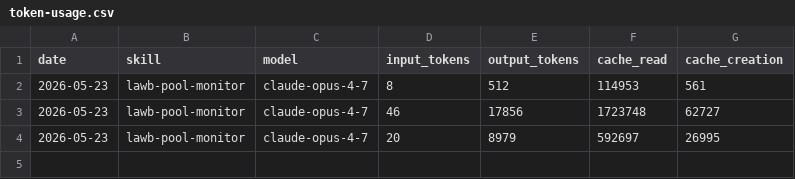
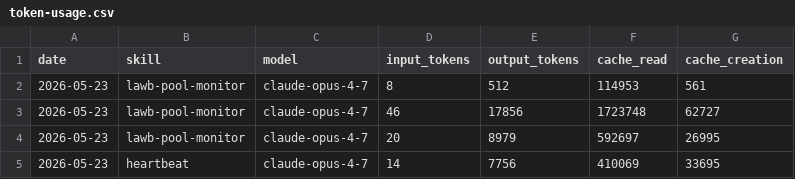
Before and after one commit to lawbworld-tech/aeon, a CSV file: memory/token-usage.csv, drawn as a sheet.

Commit message:
chore(heartbeat): auto-commit 2026-05-23

```diff
--- a/memory/token-usage.csv
+++ b/memory/token-usage.csv
@@ -4 +4,2 @@ date,skill,model,input_tokens,output_tokens,cache_read,cache_creation
 2026-05-23,lawb-pool-monitor,claude-opus-4-7,20,8979,592697,26995
+2026-05-23,heartbeat,claude-opus-4-7,14,7756,410069,33695
```
Also changed, not shown: 4 other files.
